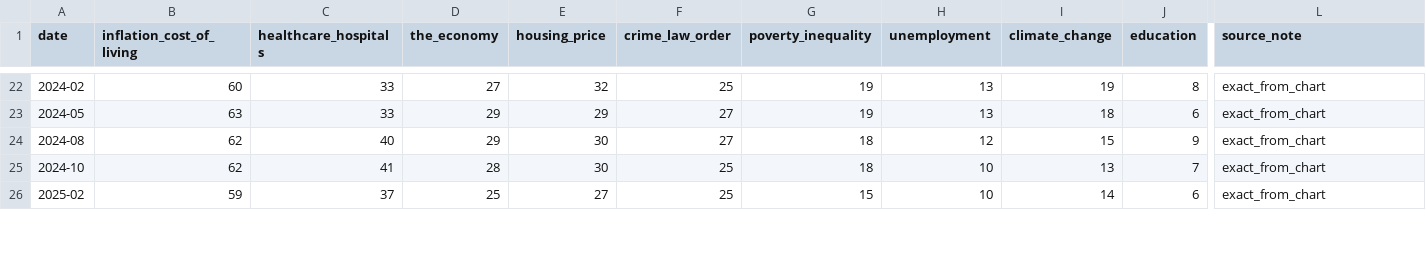
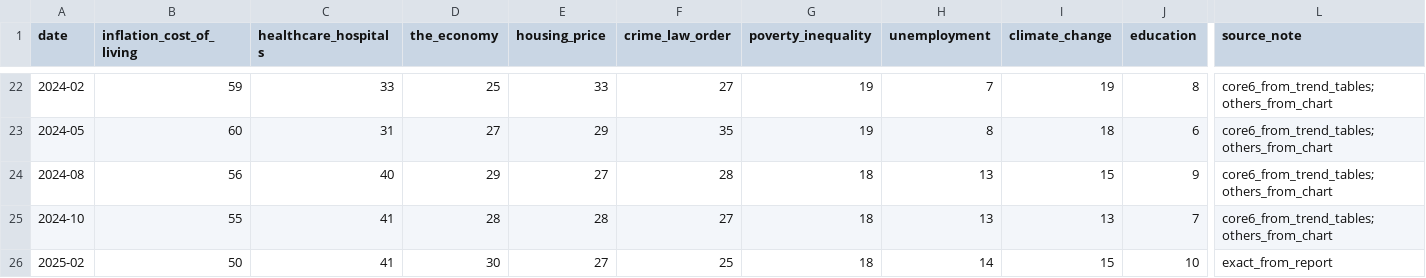
Before and after one commit to danylmc/nz-polls, a CSV file: data/ipsos_issue_salience.csv, drawn as a sheet; only a part is shown, gaps mark what is left out; the diff covers the shown part only; the diff names each change by its address in the sheet, - before the commit and + after, or states it on an @@ line.

```diff
--- a/data/ipsos_issue_salience.csv
+++ b/data/ipsos_issue_salience.csv
-B22 (inflation_cost_of_living): 60
+B22 (inflation_cost_of_living): 59
-D22 (the_economy): 27
+D22 (the_economy): 25
-E22 (housing_price): 32
+E22 (housing_price): 33
-F22 (crime_law_order): 25
+F22 (crime_law_order): 27
-H22 (unemployment): 13
+H22 (unemployment): 7
-L22:L25 (source_note): exact_from_chart
+L22:L25 (source_note): core6_from_trend_tables; others_from_chart
-B23 (inflation_cost_of_living): 63
+B23 (inflation_cost_of_living): 60
-C23 (healthcare_hospitals): 33
+C23 (healthcare_hospitals): 31
-D23 (the_economy): 29
+D23 (the_economy): 27
-F23 (crime_law_order): 27
+F23 (crime_law_order): 35
-H23 (unemployment): 13
+H23 (unemployment): 8
-B24 (inflation_cost_of_living): 62
+B24 (inflation_cost_of_living): 56
-E24 (housing_price): 30
+E24 (housing_price): 27
-F24 (crime_law_order): 27
+F24 (crime_law_order): 28
-H24 (unemployment): 12
+H24 (unemployment): 13
-B25 (inflation_cost_of_living): 62
+B25 (inflation_cost_of_living): 55
-E25 (housing_price): 30
+E25 (housing_price): 28
-F25 (crime_law_order): 25
+F25 (crime_law_order): 27
-H25 (unemployment): 10
+H25 (unemployment): 13
-B26 (inflation_cost_of_living): 59
+B26 (inflation_cost_of_living): 50
-C26 (healthcare_hospitals): 37
+C26 (healthcare_hospitals): 41
-D26 (the_economy): 25
+D26 (the_economy): 30
-G26 (poverty_inequality): 15
+G26 (poverty_inequality): 18
-H26 (unemployment): 10
+H26 (unemployment): 14
-I26 (climate_change): 14
+I26 (climate_change): 15
-J26 (education): 6
+J26 (education): 10
-L26 (source_note): exact_from_chart
+L26 (source_note): exact_from_report
```
Also changed, not shown: 4 added rows and 47 edited cells elsewhere in this file, data/ipsos_govt_performance.csv, data/ipsos_party_capability.csv, 5 other files.
